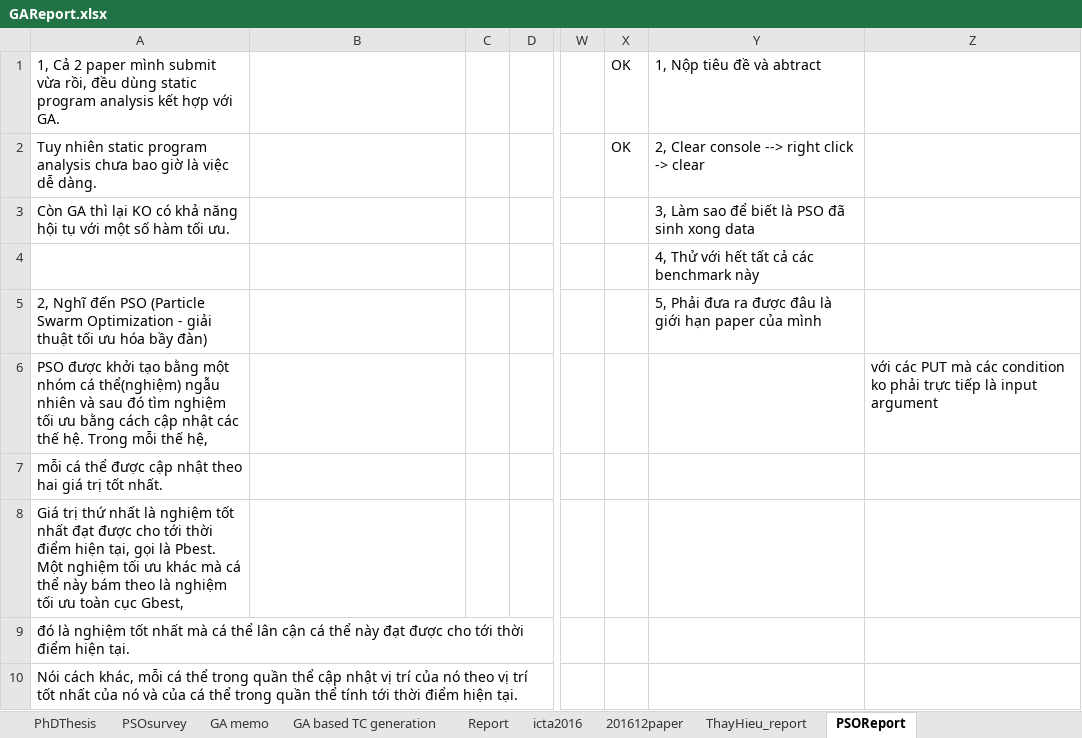
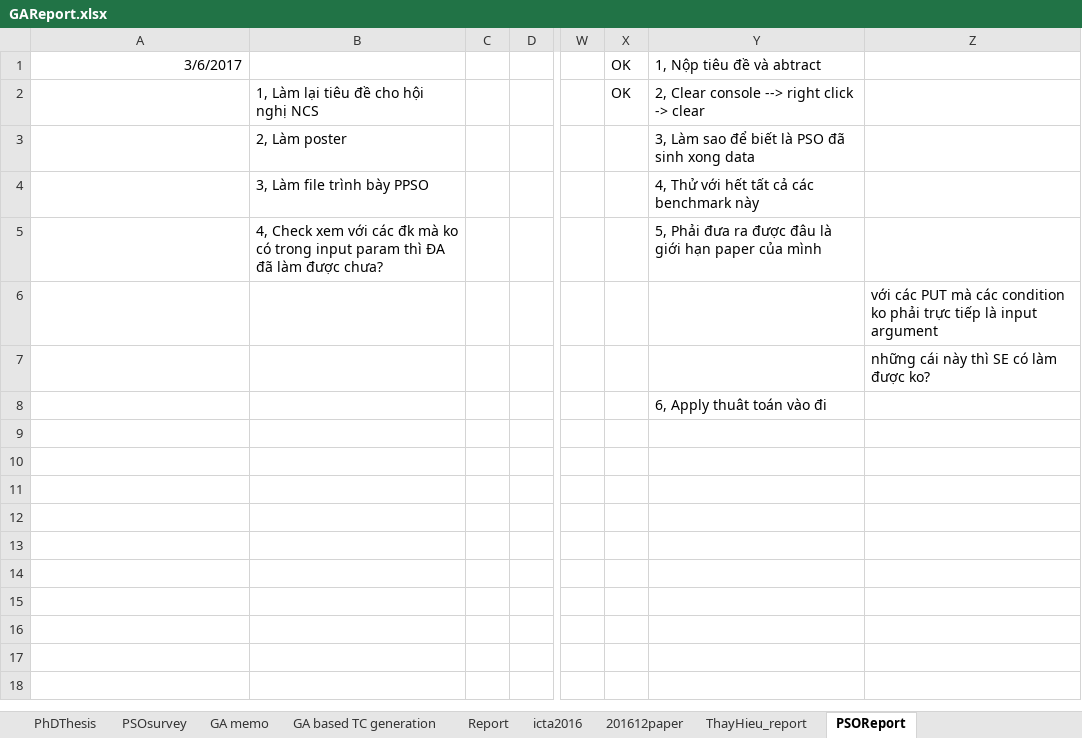
Before and after one commit to dinhngocthi/GAsource, an Excel workbook: CFT4CUnitSrc/src/report/GAReport.xlsx, sheet PSOReport, drawn as a sheet; only a part is shown, gaps mark what is left out; values as stored, in another font and other column widths than the file's, no borders; rows hold the shown columns only; the diff covers the shown part only; the diff names each change by its address in the sheet, - before the commit and + after, or states it on an @@ line.

```diff
--- a/CFT4CUnitSrc/src/report/GAReport.xlsx (sheet PSOReport)
+++ b/CFT4CUnitSrc/src/report/GAReport.xlsx (sheet PSOReport)
-A1: 1, Cả 2 paper mình submit vừa rồi, đều dùng static program analysis kết hợp với GA.
+A1: 3/6/2017
-A2: Tuy nhiên static program analysis chưa bao giờ là việc dễ dàng.
+A2: (empty)
-B2: (empty)
+B2: 1, Làm lại tiêu đề cho hội nghị NCS
-A3: Còn GA thì lại KO có khả năng hội tụ với một số hàm tối ưu.
+A3: (empty)
-B3: (empty)
+B3: 2, Làm poster
-B4: (empty)
+B4: 3, Làm file trình bày PPSO
-A5: 2, Nghĩ đến PSO (Particle Swarm Optimization - giải thuật tối ưu hóa bầy đàn)
+A5: (empty)
-B5: (empty)
+B5: 4, Check xem với các đk mà ko có trong input param thì ĐA đã làm được chưa?
-A6: PSO được khởi tạo bằng một nhóm cá thể(nghiệm) ngẫu nhiên và sau đó tìm nghiệm tối ưu bằng cách cập nhật các thế hệ. Trong mỗi thế hệ,
+A6: (empty)
-A7: mỗi cá thể được cập nhật theo hai giá trị tốt nhất.
+A7: (empty)
-Z7: (empty)
+Z7: những cái này thì SE có làm được ko?
-A8: Giá trị thứ nhất là nghiệm tốt nhất đạt được cho tới thời điểm hiện tại, gọi là Pbest. Một nghiệm tối ưu khác mà cá thể này bám theo là nghiệm tối ưu toàn cục Gbest,
+A8: (empty)
-Y8: (empty)
+Y8: 6, Apply thuât toán vào đi
-row 9: đó là nghiệm tốt nhất mà cá thể lân cận cá thể này đạt được cho tới thời điểm hiện tại.
-row 10: Nói cách khác, mỗi cá thể trong quần thể cập nhật vị trí của nó theo vị trí tốt nhất của nó và của cá thể trong quần thể tính tới thời điểm hiện tại.
```
Also changed, not shown: 71 removed rows elsewhere in this sheet, 2 other files.
